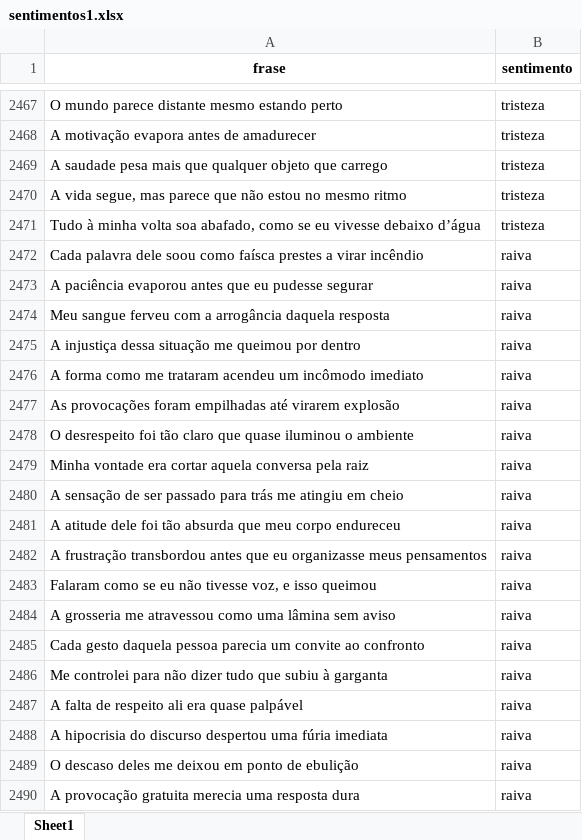
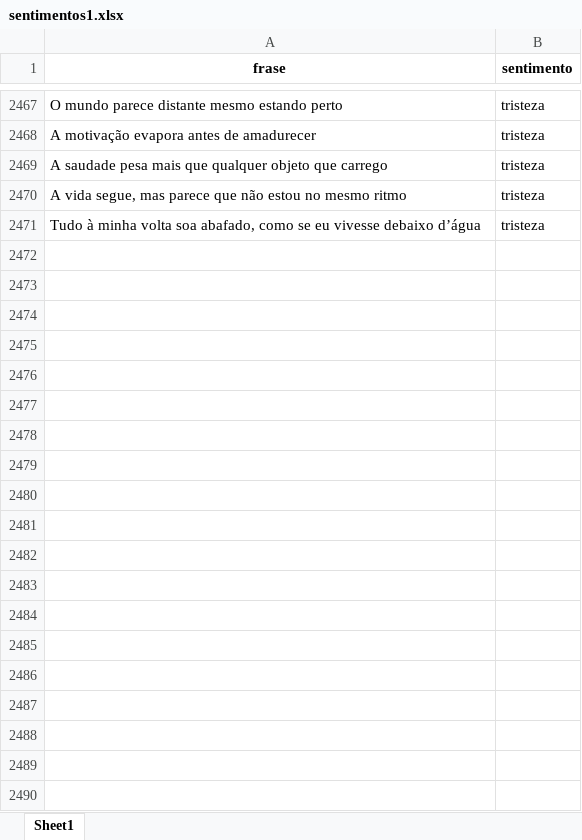
Before and after one commit to rehsanva/Laboratorio-IA, an Excel workbook: sentimentos1.xlsx, sheet Sheet1, drawn as a sheet; only a part is shown, gaps mark what is left out; values as stored, in another font and other column widths than the file's, no borders; the diff covers the shown part only; the diff names each change by its address in the sheet, - before the commit and + after, or states it on an @@ line.

Commit message:
Add files via upload

```diff
--- a/sentimentos1.xlsx (sheet Sheet1)
+++ b/sentimentos1.xlsx (sheet Sheet1)
-row 2472: Cada palavra dele soou como faísca prestes a virar incêndio | raiva
-row 2473: A paciência evaporou antes que eu pudesse segurar | raiva
-row 2474: Meu sangue ferveu com a arrogância daquela resposta | raiva
-row 2475: A injustiça dessa situação me queimou por dentro | raiva
-row 2476: A forma como me trataram acendeu um incômodo imediato | raiva
-row 2477: As provocações foram empilhadas até virarem explosão | raiva
-row 2478: O desrespeito foi tão claro que quase iluminou o ambiente | raiva
-row 2479: Minha vontade era cortar aquela conversa pela raiz | raiva
-row 2480: A sensação de ser passado para trás me atingiu em cheio | raiva
-row 2481: A atitude dele foi tão absurda que meu corpo endureceu | raiva
-row 2482: A frustração transbordou antes que eu organizasse meus pensamentos | raiva
-row 2483: Falaram como se eu não tivesse voz, e isso queimou | raiva
-row 2484: A grosseria me atravessou como uma lâmina sem aviso | raiva
-row 2485: Cada gesto daquela pessoa parecia um convite ao confronto | raiva
-row 2486: Me controlei para não dizer tudo que subiu à garganta | raiva
-row 2487: A falta de respeito ali era quase palpável | raiva
-row 2488: A hipocrisia do discurso despertou uma fúria imediata | raiva
-row 2489: O descaso deles me deixou em ponto de ebulição | raiva
-row 2490: A provocação gratuita merecia uma resposta dura | raiva
```
Also changed, not shown: 521 removed rows elsewhere in this sheet.
